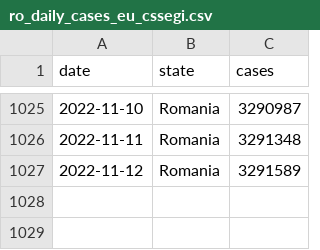
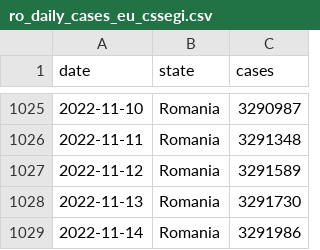
Before and after one commit to custompointofview/covid-19, a CSV file: realtime-rt/collections/ro_daily_cases_eu_cssegi.csv, drawn as a sheet; only a part is shown, gaps mark what is left out; the diff names each change by its address in the sheet, - before the commit and + after, or states it on an @@ line.

```diff
--- a/realtime-rt/collections/ro_daily_cases_eu_cssegi.csv
+++ b/realtime-rt/collections/ro_daily_cases_eu_cssegi.csv
+row 1028: 2022-11-13 | Romania | 3291730
+row 1029: 2022-11-14 | Romania | 3291986
```
Also changed, not shown: realtime-rt/plots/romania/results/all_sources_realtime_rt.csv, 12 other files.
